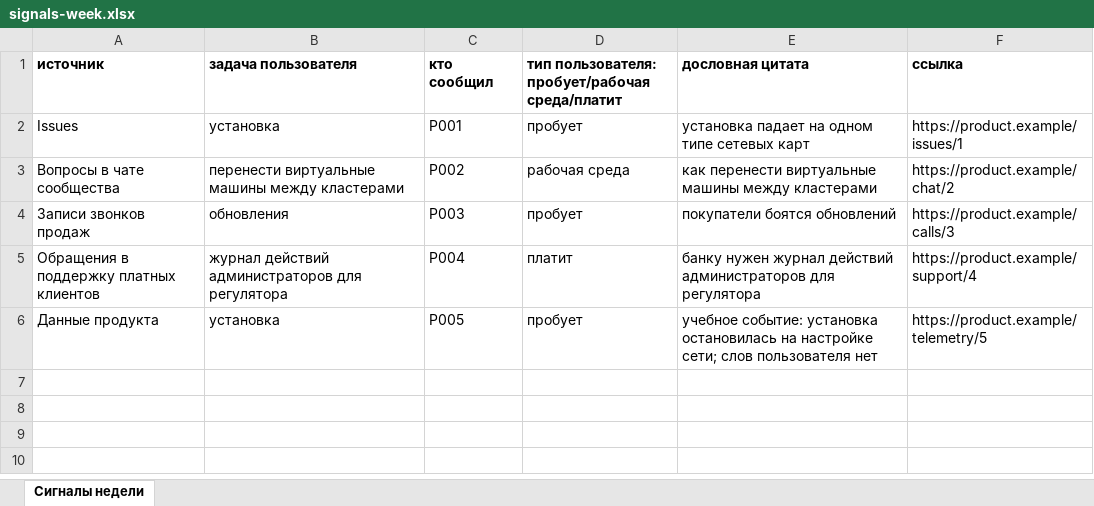
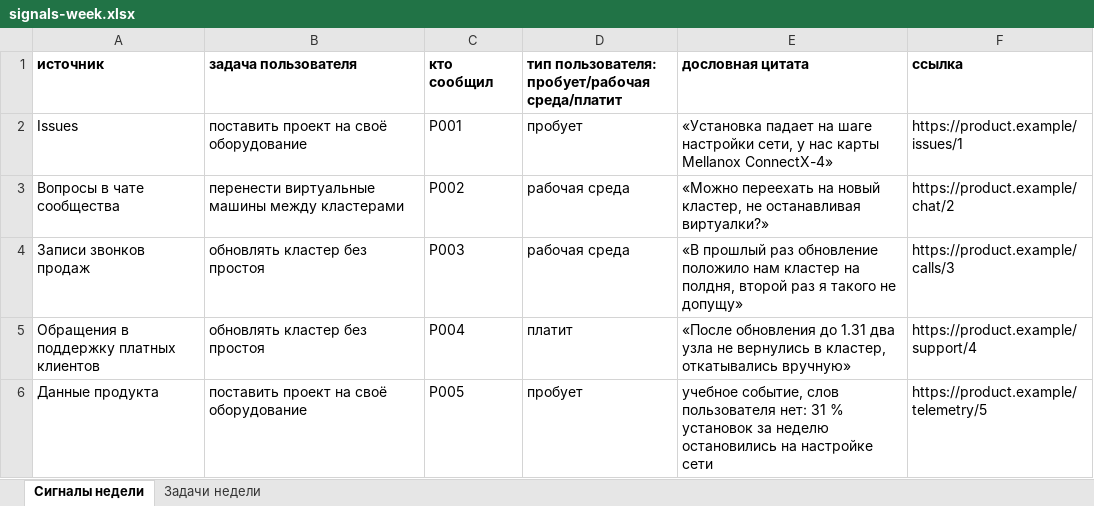
Before and after one commit to damn-academy/devops-trainer, an Excel workbook: web/public/templates/signals-week.xlsx, sheet Сигналы недели, drawn as a sheet; values as stored, in another font and other column widths than the file's, no borders; the diff names each change by its address in the sheet, - before the commit and + after, or states it on an @@ line.

Commit message:
fix(product): a weekly signals example with verbatim quotes and grouped problems
The example put a paraphrase in the verbatim-quote column and had no
grouping into problems or experiments, which the task asks for. The first
sheet now quotes users, and a second sheet groups the signals into two
problems with an opportunity, an experiment and a reply to the issue
author. The marketing quarter prompt marks the one-in-ten KubeCon
acceptance rate as a game condition, since the dossier does not verify it.

Assisted-by: LLM
Signed-off-by: tym83 <6355522@gmail.com>

```diff
--- a/web/public/templates/signals-week.xlsx (sheet Сигналы недели)
+++ b/web/public/templates/signals-week.xlsx (sheet Сигналы недели)
+sheet tab: Задачи недели
-B2 (задача пользователя): установка
+B2 (задача пользователя): поставить проект на своё оборудование
-E2 (дословная цитата): установка падает на одном типе сетевых карт
+E2 (дословная цитата): «Установка падает на шаге настройки сети, у нас карты Mellanox ConnectX-4»
-E3 (дословная цитата): как перенести виртуальные машины между кластерами
+E3 (дословная цитата): «Можно переехать на новый кластер, не останавливая виртуалки?»
-B4 (задача пользователя): обновления
+B4 (задача пользователя): обновлять кластер без простоя
-D4: пробует
+D4: рабочая среда
-E4 (дословная цитата): покупатели боятся обновлений
+E4 (дословная цитата): «В прошлый раз обновление положило нам кластер на полдня, второй раз я такого не допущу»
-B5 (задача пользователя): журнал действий администраторов для регулятора
+B5 (задача пользователя): обновлять кластер без простоя
-E5 (дословная цитата): банку нужен журнал действий администраторов для регулятора
+E5 (дословная цитата): «После обновления до 1.31 два узла не вернулись в кластер, откатывались вручную»
-B6 (задача пользователя): установка
+B6 (задача пользователя): поставить проект на своё оборудование
-E6 (дословная цитата): учебное событие: установка остановилась на настройке сети; слов пользователя нет
+E6 (дословная цитата): учебное событие, слов пользователя нет: 31 % установок за неделю остановились на настройке сети
```
Also changed, not shown: web/public/templates/signals-week-en.xlsx, 2 other files.
